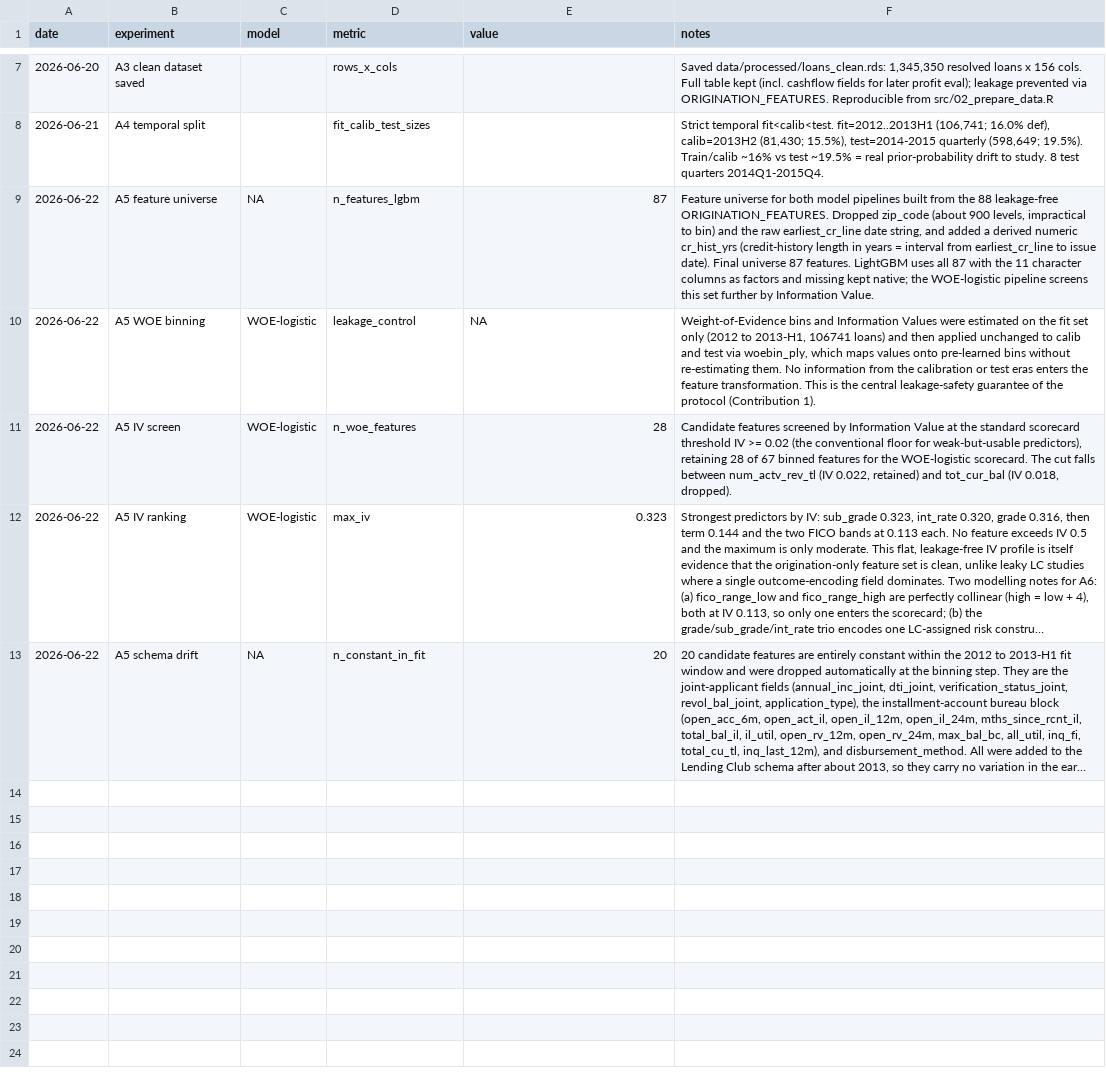
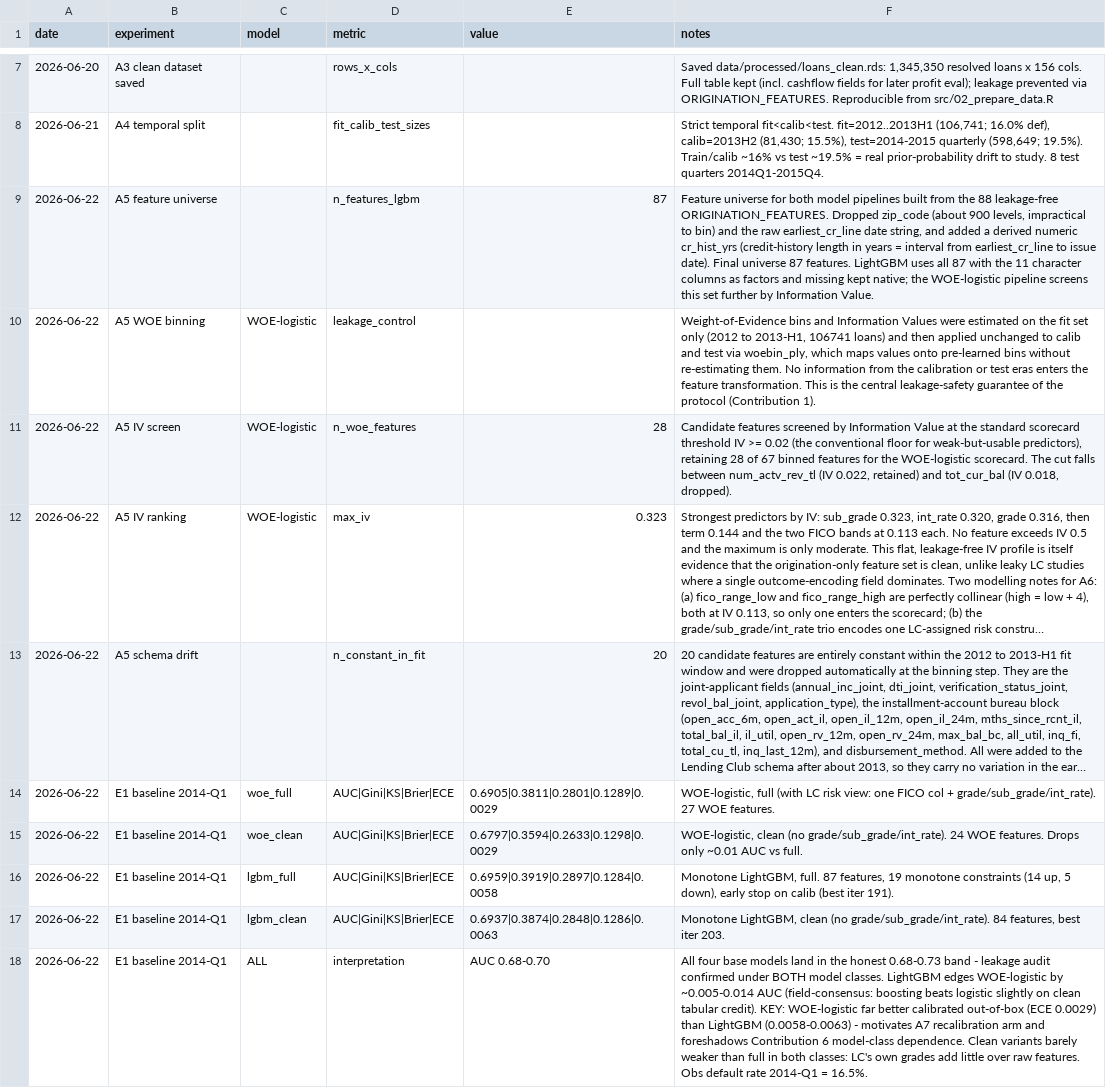
Before and after one commit to ilariab31/credit-conformal-thesis, a CSV file: results/results_log.csv, drawn as a sheet; only a part is shown, gaps mark what is left out; long unchanged cells end in …; the diff names each change by its address in the sheet, - before the commit and + after, or states it on an @@ line.

Commit message:
A6: base models (WOE-logistic + monotone LightGBM, full/clean variants) + E1 baseline

```diff
--- a/results/results_log.csv
+++ b/results/results_log.csv
-C9 (model): NA
+C9 (model): (empty)
-E10 (value): NA
+E10 (value): (empty)
-C13 (model): NA
+C13 (model): (empty)
+row 14: 2026-06-22 | E1 baseline 2014-Q1 | woe_full | AUC|Gini|KS|Brier|ECE | 0.6905|0.3811|0.2801|0.1289|0.0029 | WOE-logistic, full (with LC risk view: one FICO col + grade/sub_grade/int_rate). 27 WOE features.
+row 15: 2026-06-22 | E1 baseline 2014-Q1 | woe_clean | AUC|Gini|KS|Brier|ECE | 0.6797|0.3594|0.2633|0.1298|0.0029 | WOE-logistic, clean (no grade/sub_grade/int_rate). 24 WOE features. Drops only ~0.01 AUC vs full.
+row 16: 2026-06-22 | E1 baseline 2014-Q1 | lgbm_full | AUC|Gini|KS|Brier|ECE | 0.6959|0.3919|0.2897|0.1284|0.0058 | Monotone LightGBM, full. 87 features, 19 monotone constraints (14 up, 5 down), early stop on calib (best iter 191).
+row 17: 2026-06-22 | E1 baseline 2014-Q1 | lgbm_clean | AUC|Gini|KS|Brier|ECE | 0.6937|0.3874|0.2848|0.1286|0.0063 | Monotone LightGBM, clean (no grade/sub_grade/int_rate). 84 features, best iter 203.
+row 18: 2026-06-22 | E1 baseline 2014-Q1 | ALL | interpretation | AUC 0.68-0.70 | All four base models land in the honest 0.68-0.73 band - leakage audit confirmed under BOTH model classes. LightGBM edges WOE-logistic by ~0.005-0.014 AUC (field-consensus: boosting beats logistic slightly on clean tabular credit). KEY: WOE-logistic far better calibrated out-of-box (ECE 0.0029) than LightGBM (0.0058-0.0063) - motivates A7 recalibration arm and foreshadows Contribution 6 model-class dependence. Clean variants barely weaker than full in both classes: LC's own grades add little over raw features. Obs default rate 2014-Q1 = 16.5%.
```
Also changed, not shown: 1 other file.
